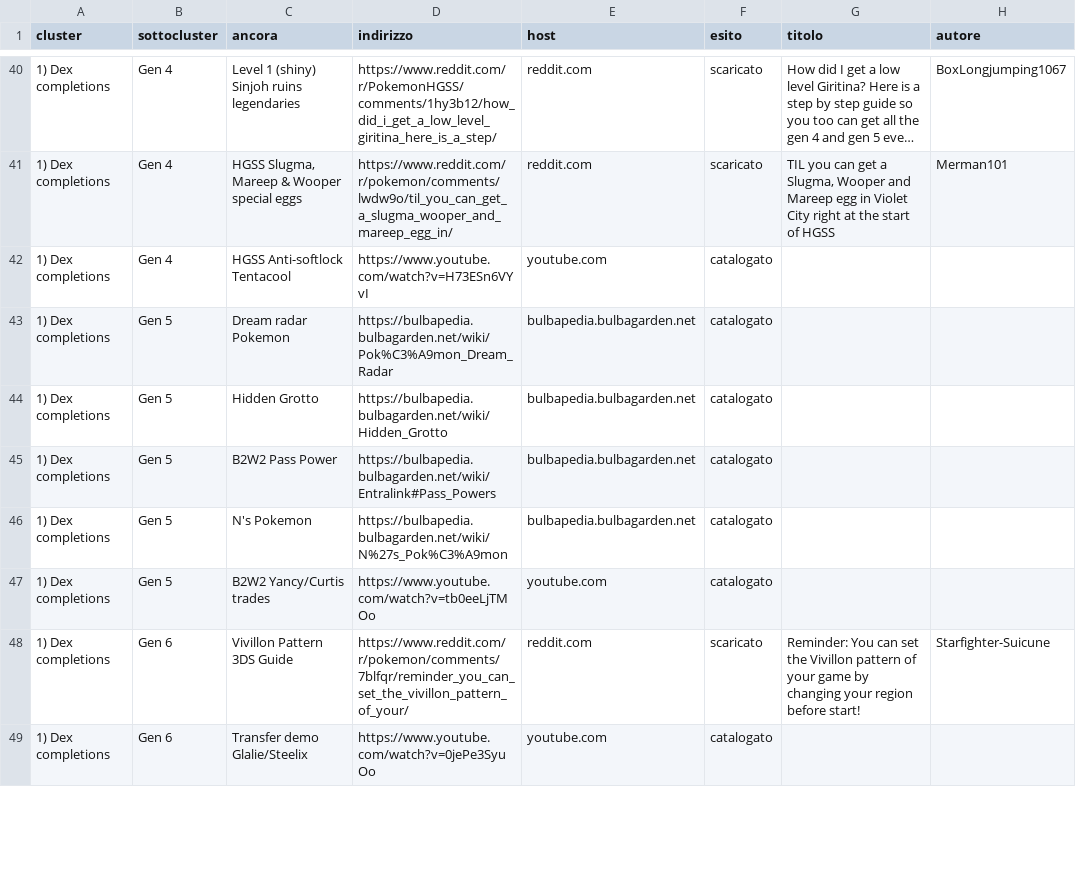
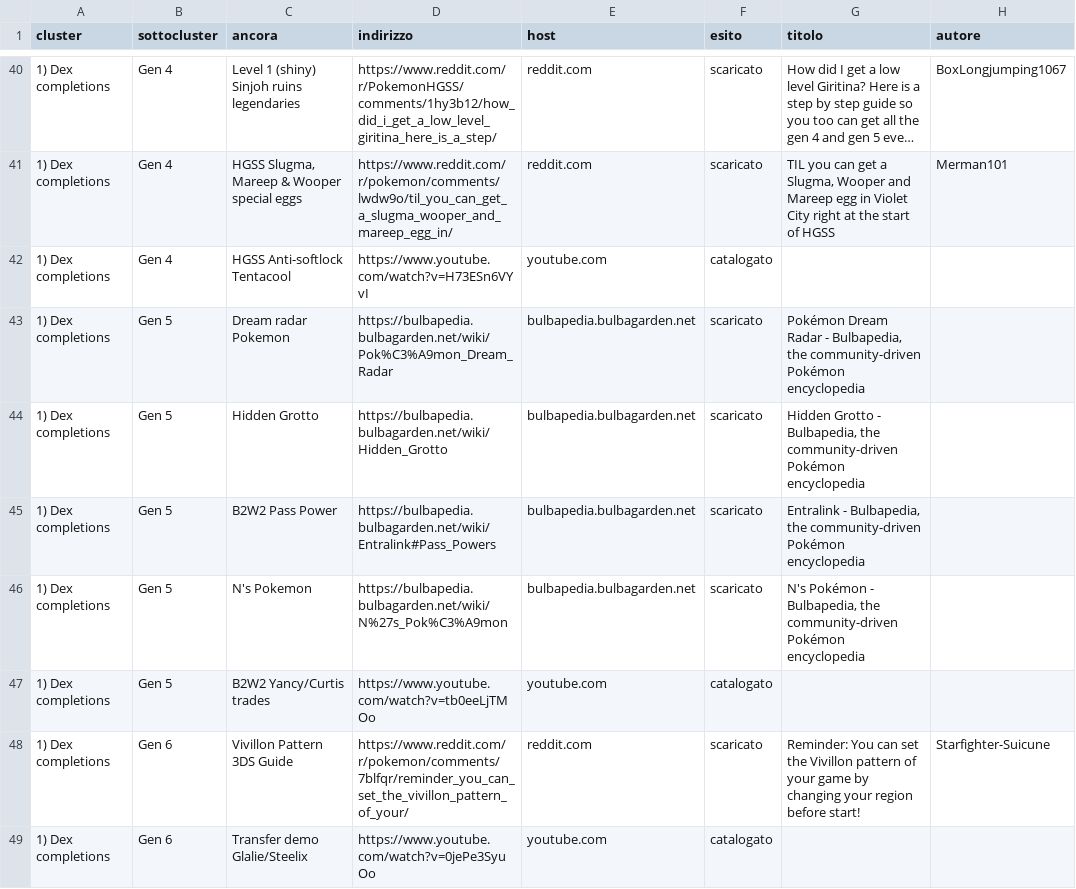
Before and after one commit to alesop95/retrogame-mod-pok-dev, a CSV file: pokedex-home-completo/fonti-collezione.csv, drawn as a sheet; only a part is shown, gaps mark what is left out; long unchanged cells end in …; the diff covers the shown part only; the diff names each change by its address in the sheet, - before the commit and + after, or states it on an @@ line.

```diff
--- a/pokedex-home-completo/fonti-collezione.csv
+++ b/pokedex-home-completo/fonti-collezione.csv
-F43:F46 (esito): catalogato
+F43:F46 (esito): scaricato
-G43 (titolo): (empty)
+G43 (titolo): Pokémon Dream Radar - Bulbapedia, the community-driven Pokémon encyclopedia
-G44 (titolo): (empty)
+G44 (titolo): Hidden Grotto - Bulbapedia, the community-driven Pokémon encyclopedia
-G45 (titolo): (empty)
+G45 (titolo): Entralink - Bulbapedia, the community-driven Pokémon encyclopedia
-G46 (titolo): (empty)
+G46 (titolo): N's Pokémon - Bulbapedia, the community-driven Pokémon encyclopedia
```
Also changed, not shown: 32 edited cells elsewhere in this file, 40 other files.
